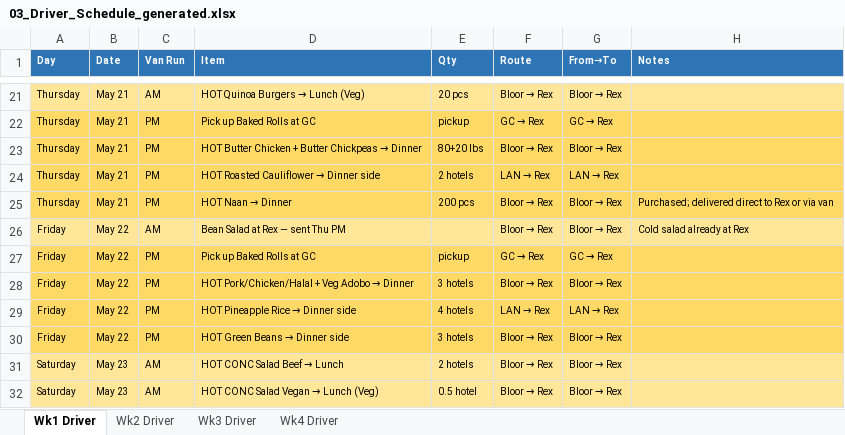
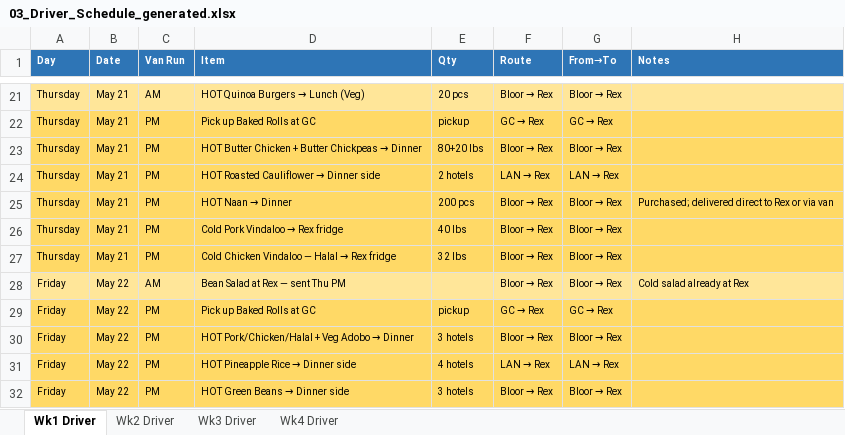
Before and after one commit to kennedyjasondavid-eng/conc-kitchen-hub, an Excel workbook: outputs/03_Driver_Schedule_generated.xlsx, sheet Wk1 Driver, drawn as a sheet; only a part is shown, gaps mark what is left out; the shorter side is filled out with more unchanged rows; values as stored, in another font and other column widths than the file's, no borders; the diff names each change by its address in the sheet, - before the commit and + after, or states it on an @@ line.

```diff
--- a/outputs/03_Driver_Schedule_generated.xlsx (sheet Wk1 Driver)
+++ b/outputs/03_Driver_Schedule_generated.xlsx (sheet Wk1 Driver)
+row 26: Thursday | May 21 | PM | Cold Pork Vindaloo → Rex fridge | 40 lbs | Bloor → Rex | Bloor → Rex
+row 27: Thursday | May 21 | PM | Cold Chicken Vindaloo — Halal → Rex fridge | 32 lbs | Bloor → Rex | Bloor → Rex
```
Also changed, not shown: outputs/01_Production_Schedule_generated.xlsx, outputs/Labour_Report_generated.xlsx.
